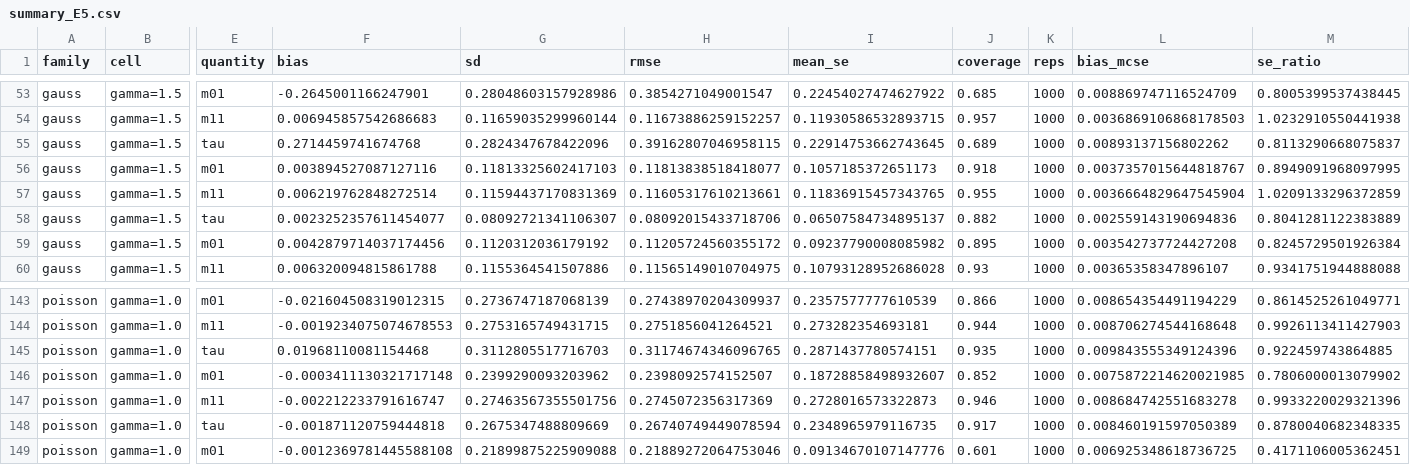
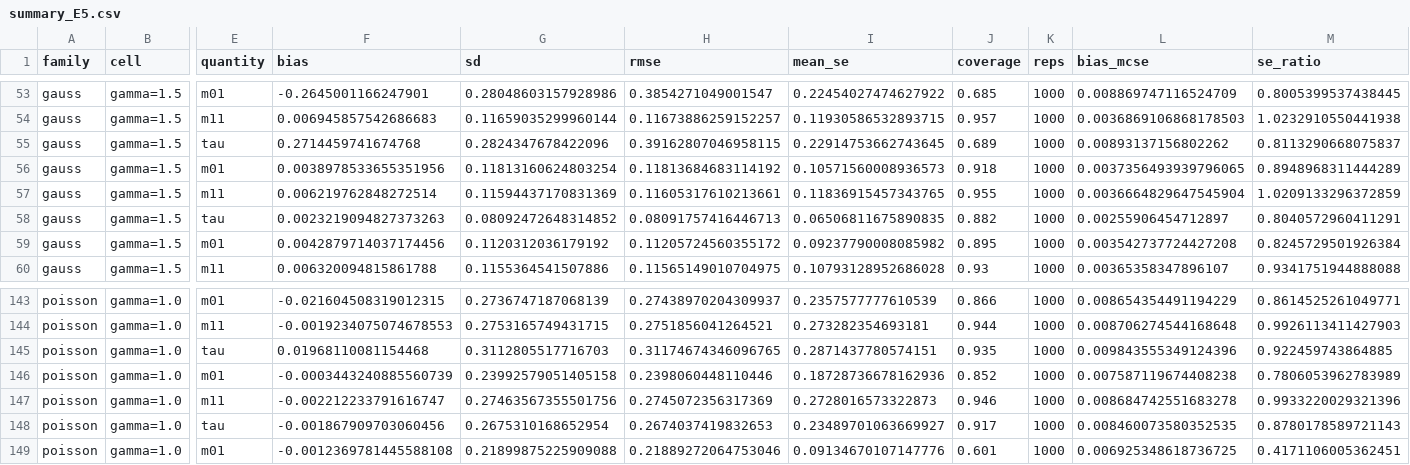
Before and after one commit to paulste04/dyadic_aipw, a CSV file: sims/results/summary_E5.csv, drawn as a sheet; only a part is shown, gaps mark what is left out; the diff covers the shown part only; the diff names each change by its address in the sheet, - before the commit and + after, or states it on an @@ line.

```diff
--- a/sims/results/summary_E5.csv
+++ b/sims/results/summary_E5.csv
-F56 (bias): 0.003894527087127116
+F56 (bias): 0.0038978533655351956
-G56 (sd): 0.11813325602417103
+G56 (sd): 0.11813160624803254
-H56 (rmse): 0.11813838518418077
+H56 (rmse): 0.11813684683114192
-I56 (mean_se): 0.1057185372651173
+I56 (mean_se): 0.10571560008936573
-L56 (bias_mcse): 0.0037357015644818767
+L56 (bias_mcse): 0.0037356493939796065
-M56 (se_ratio): 0.8949091968097995
+M56 (se_ratio): 0.8948968311444289
-F58 (bias): 0.0023252357611454077
+F58 (bias): 0.0023219094827373263
-G58 (sd): 0.08092721341106307
+G58 (sd): 0.08092472648314852
-H58 (rmse): 0.08092015433718706
+H58 (rmse): 0.08091757416446713
-I58 (mean_se): 0.06507584734895137
+I58 (mean_se): 0.06506811675890835
-L58 (bias_mcse): 0.002559143190694836
+L58 (bias_mcse): 0.00255906454712897
-M58 (se_ratio): 0.8041281122383889
+M58 (se_ratio): 0.8040572960411291
-F146 (bias): -0.0003411130321717148
+F146 (bias): -0.0003443240885560739
-G146 (sd): 0.2399290093203962
+G146 (sd): 0.23992579051405158
-H146 (rmse): 0.2398092574152507
+H146 (rmse): 0.2398060448110446
-I146 (mean_se): 0.18728858498932607
+I146 (mean_se): 0.18728736678162936
-L146 (bias_mcse): 0.0075872214620021985
+L146 (bias_mcse): 0.007587119674408238
-M146 (se_ratio): 0.7806000013079902
+M146 (se_ratio): 0.7806053962783989
-F148 (bias): -0.001871120759444818
+F148 (bias): -0.001867909703060456
-G148 (sd): 0.2675347488809669
+G148 (sd): 0.2675310168652954
-H148 (rmse): 0.26740749449078594
+H148 (rmse): 0.2674037419832653
-I148 (mean_se): 0.2348965979116735
+I148 (mean_se): 0.23489701063669927
-L148 (bias_mcse): 0.008460191597050389
+L148 (bias_mcse): 0.008460073580352535
-M148 (se_ratio): 0.8780040682348335
+M148 (se_ratio): 0.8780178589721143
```
Also changed, not shown: 52 edited cells elsewhere in this file, 6 other files.
